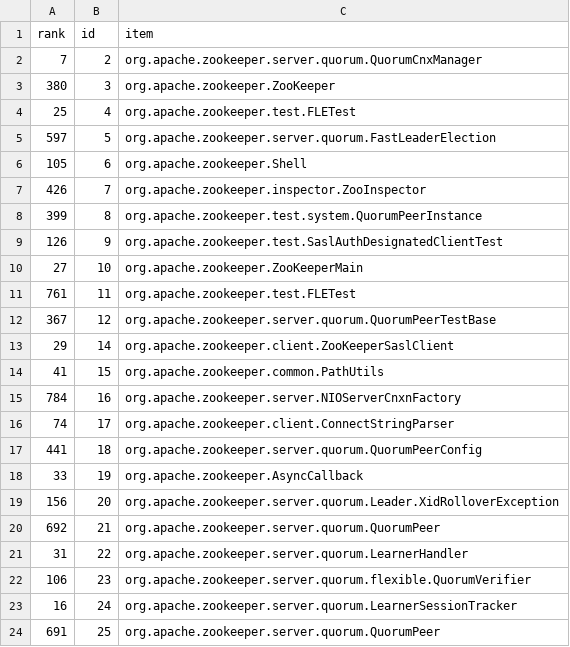
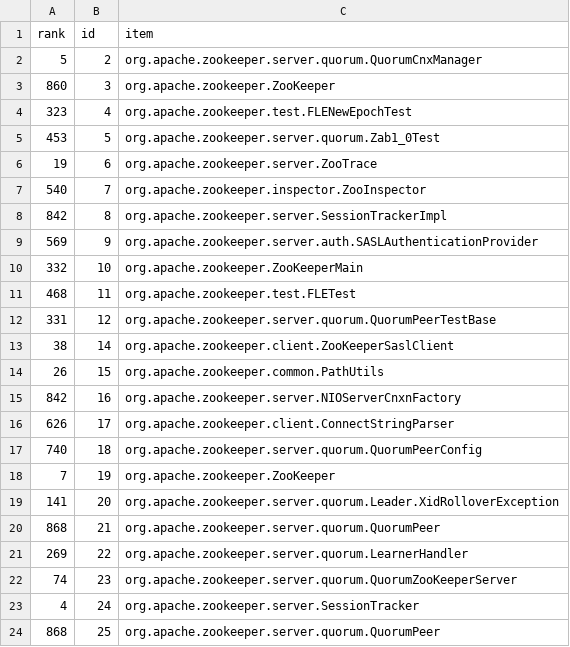
Before and after one commit to cscorley/doc2vec-feature-location, a CSV file: data/zookeeper/v3.4.5/release_lda-class-ranks.csv, drawn as a sheet; only a part is shown; the diff covers the shown part only.

```diff
--- a/data/zookeeper/v3.4.5/release_lda-class-ranks.csv
+++ b/data/zookeeper/v3.4.5/release_lda-class-ranks.csv
@@ -1,24 +1,24 @@
 rank,id,item
-7,2,org.apache.zookeeper.server.quorum.QuorumCnxManager
-380,3,org.apache.zookeeper.ZooKeeper
-25,4,org.apache.zookeeper.test.FLETest
-597,5,org.apache.zookeeper.server.quorum.FastLeaderElection
-105,6,org.apache.zookeeper.Shell
-426,7,org.apache.zookeeper.inspector.ZooInspector
-399,8,org.apache.zookeeper.test.system.QuorumPeerInstance
-126,9,org.apache.zookeeper.test.SaslAuthDesignatedClientTest
-27,10,org.apache.zookeeper.ZooKeeperMain
-761,11,org.apache.zookeeper.test.FLETest
-367,12,org.apache.zookeeper.server.quorum.QuorumPeerTestBase
-29,14,org.apache.zookeeper.client.ZooKeeperSaslClient
-41,15,org.apache.zookeeper.common.PathUtils
-784,16,org.apache.zookeeper.server.NIOServerCnxnFactory
-74,17,org.apache.zookeeper.client.ConnectStringParser
-441,18,org.apache.zookeeper.server.quorum.QuorumPeerConfig
-33,19,org.apache.zookeeper.AsyncCallback
-156,20,org.apache.zookeeper.server.quorum.Leader.XidRolloverException
-692,21,org.apache.zookeeper.server.quorum.QuorumPeer
-31,22,org.apache.zookeeper.server.quorum.LearnerHandler
-106,23,org.apache.zookeeper.server.quorum.flexible.QuorumVerifier
-16,24,org.apache.zookeeper.server.quorum.LearnerSessionTracker
-691,25,org.apache.zookeeper.server.quorum.QuorumPeer
+5,2,org.apache.zookeeper.server.quorum.QuorumCnxManager
+860,3,org.apache.zookeeper.ZooKeeper
+323,4,org.apache.zookeeper.test.FLENewEpochTest
+453,5,org.apache.zookeeper.server.quorum.Zab1_0Test
+19,6,org.apache.zookeeper.server.ZooTrace
+540,7,org.apache.zookeeper.inspector.ZooInspector
+842,8,org.apache.zookeeper.server.SessionTrackerImpl
+569,9,org.apache.zookeeper.server.auth.SASLAuthenticationProvider
+332,10,org.apache.zookeeper.ZooKeeperMain
+468,11,org.apache.zookeeper.test.FLETest
+331,12,org.apache.zookeeper.server.quorum.QuorumPeerTestBase
+38,14,org.apache.zookeeper.client.ZooKeeperSaslClient
+26,15,org.apache.zookeeper.common.PathUtils
+842,16,org.apache.zookeeper.server.NIOServerCnxnFactory
+626,17,org.apache.zookeeper.client.ConnectStringParser
+740,18,org.apache.zookeeper.server.quorum.QuorumPeerConfig
+7,19,org.apache.zookeeper.ZooKeeper
+141,20,org.apache.zookeeper.server.quorum.Leader.XidRolloverException
+868,21,org.apache.zookeeper.server.quorum.QuorumPeer
+269,22,org.apache.zookeeper.server.quorum.LearnerHandler
+74,23,org.apache.zookeeper.server.quorum.QuorumZooKeeperServer
+4,24,org.apache.zookeeper.server.SessionTracker
+868,25,org.apache.zookeeper.server.quorum.QuorumPeer
```
Also changed, not shown: 73 edited cells elsewhere in this file, data/zookeeper/v3.4.5/changeset_lda-class-ranks.csv, data/zookeeper/v3.4.5/changeset_lsi-class-ranks.csv, 1 other file.
